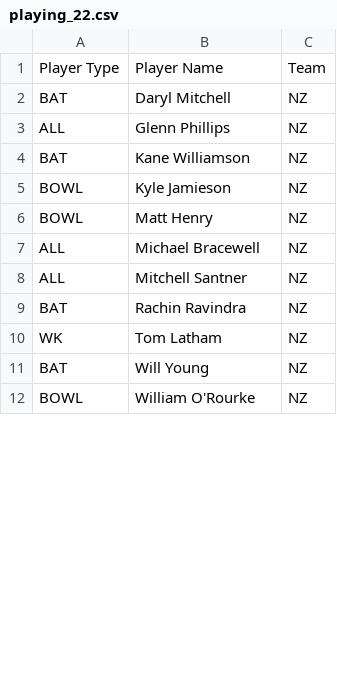
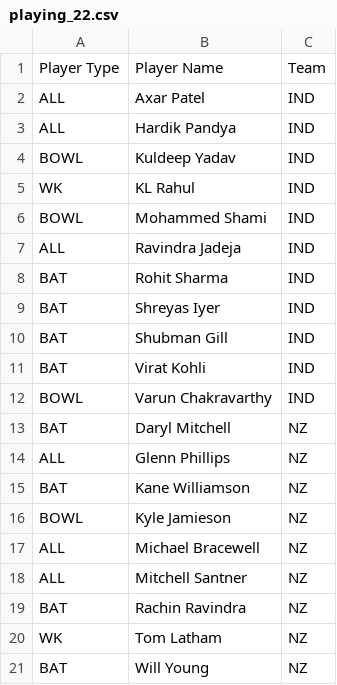
Before and after one commit to binarybandits01/FIFs, a CSV file: playing_22.csv, drawn as a sheet; only a part is shown; the shorter side is filled out with more unchanged rows; the diff covers the shown part only.

Commit message:
Update playing_22.csv

```diff
--- a/playing_22.csv
+++ b/playing_22.csv
@@ -1,2 +1,13 @@
 Player Type,Player Name,Team
+ALL,Axar Patel,IND
+ALL,Hardik Pandya,IND
+BOWL,Kuldeep Yadav,IND
+WK,KL Rahul,IND
+BOWL,Mohammed Shami,IND
+ALL,Ravindra Jadeja,IND
+BAT,Rohit Sharma,IND
+BAT,Shreyas Iyer,IND
+BAT,Shubman Gill,IND
+BAT,Virat Kohli,IND
+BOWL,Varun Chakravarthy,IND
 BAT,Daryl Mitchell,NZ
@@ -5,3 +16,2 @@ BAT,Kane Williamson,NZ
 BOWL,Kyle Jamieson,NZ
-BOWL,Matt Henry,NZ
 ALL,Michael Bracewell,NZ
```
Also changed, not shown: 1 added row and 11 removed rows elsewhere in this file.
